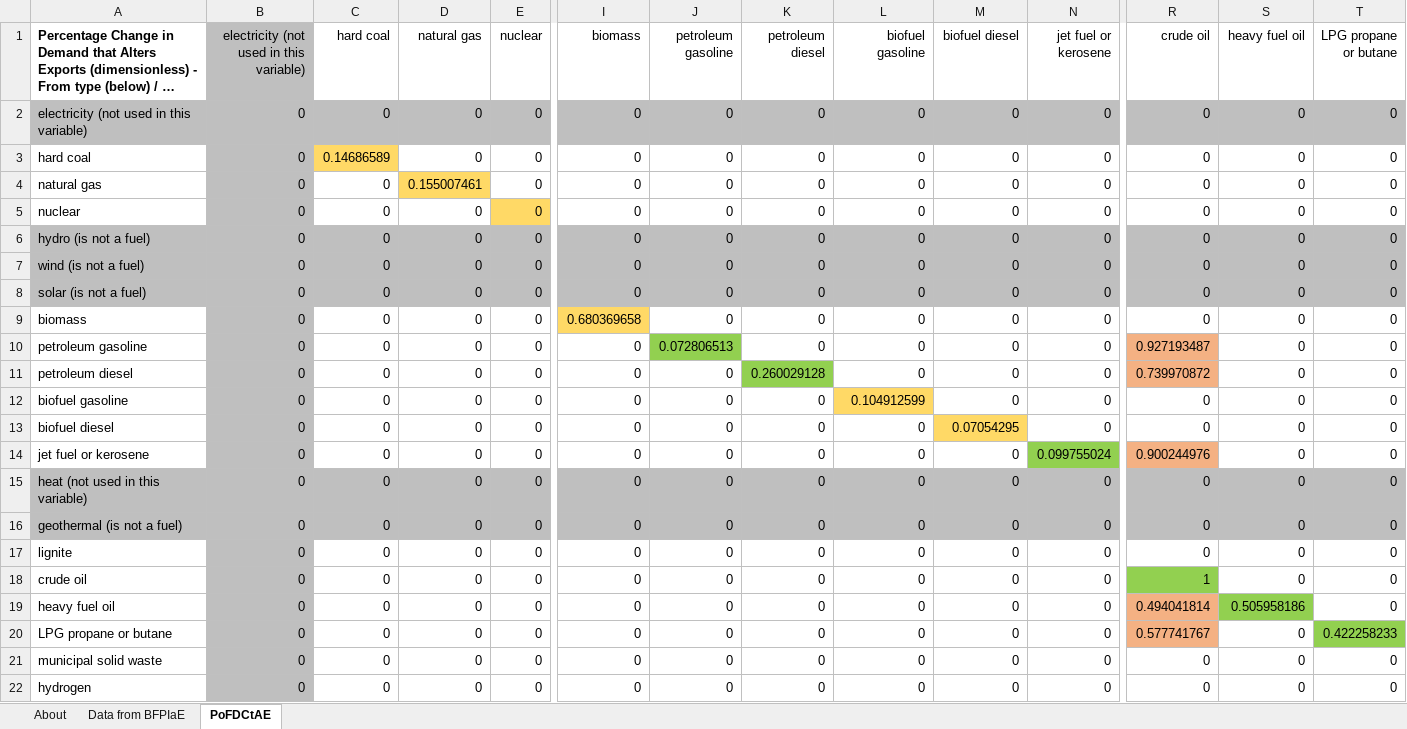
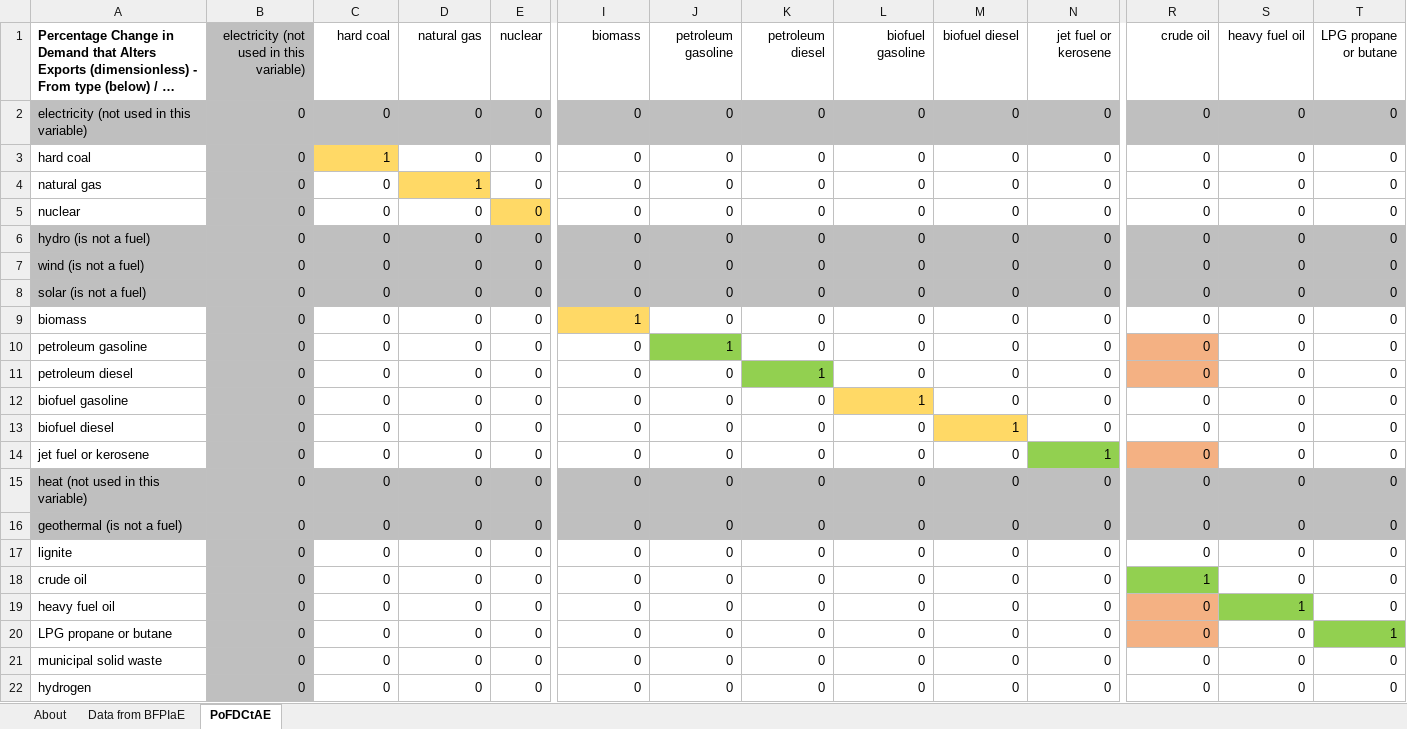
Before and after one commit to EnergyInnovation/eps-minnesota, an Excel workbook: InputData/fuels/PoFDCtAE/Perc of Fuel Demand Changes that Affect Exports.xlsx, sheet PoFDCtAE, drawn as a sheet; only a part is shown, gaps mark what is left out; long unchanged cells end in …; values as stored, in another font and other column widths than the file's, no borders; the diff names each change by its address in the sheet, - before the commit and + after, or states it on an @@ line.

```diff
--- a/InputData/fuels/PoFDCtAE/Perc of Fuel Demand Changes that Affect Exports.xlsx (sheet PoFDCtAE)
+++ b/InputData/fuels/PoFDCtAE/Perc of Fuel Demand Changes that Affect Exports.xlsx (sheet PoFDCtAE)
-C3 (hard coal): 0.14686589
+C3 (hard coal): 1
-D4 (natural gas): 0.155007461
+D4 (natural gas): 1
-I9 (biomass): 0.680369658
+I9 (biomass): 1
-J10 (petroleum gasoline): 0.072806513
+J10 (petroleum gasoline): 1
-R10 (crude oil): 0.927193487
+R10 (crude oil): 0
-K11 (petroleum diesel): 0.260029128
+K11 (petroleum diesel): 1
-R11 (crude oil): 0.739970872
+R11 (crude oil): 0
-L12 (biofuel gasoline): 0.104912599
+L12 (biofuel gasoline): 1
-M13 (biofuel diesel): 0.07054295
+M13 (biofuel diesel): 1
-N14 (jet fuel or kerosene): 0.099755024
+N14 (jet fuel or kerosene): 1
-R14 (crude oil): 0.900244976
+R14 (crude oil): 0
-R19 (crude oil): 0.494041814
+R19 (crude oil): 0
-S19 (heavy fuel oil): 0.505958186
+S19 (heavy fuel oil): 1
-R20 (crude oil): 0.577741767
+R20 (crude oil): 0
-T20 (LPG propane or butane): 0.422258233
+T20 (LPG propane or butane): 1
```
Also changed, not shown: InputData/ctrl-settings/BIEfIE/Boolean Include Emissions from Imported Electricity.xlsx, 2 other files.
